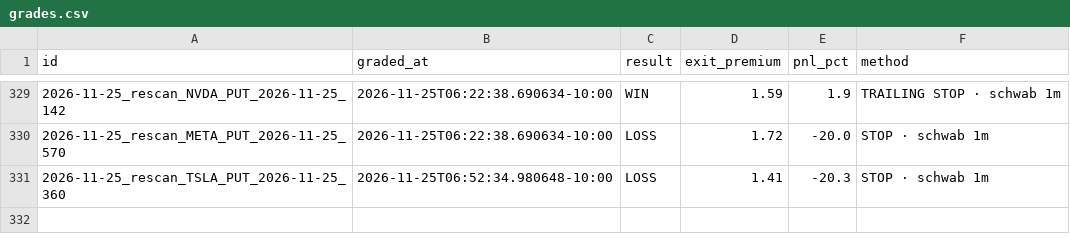
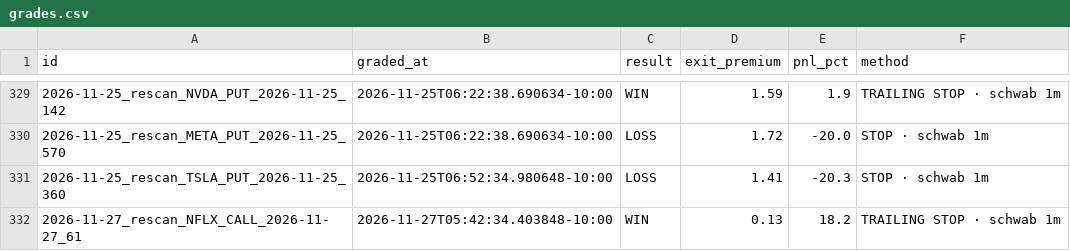
Before and after one commit to Seed808/theesness-market, a CSV file: ledger/grades.csv, drawn as a sheet; only a part is shown, gaps mark what is left out; the diff names each change by its address in the sheet, - before the commit and + after, or states it on an @@ line.

```diff
--- a/ledger/grades.csv
+++ b/ledger/grades.csv
+row 332: 2026-11-27_rescan_NFLX_CALL_2026-11-27_61 | 2026-11-27T05:42:34.403848-10:00 | WIN | 0.13 | 18.2 | TRAILING STOP · schwab 1m
```
Also changed, not shown: ledger/grades_t1.csv, 8 other files.
